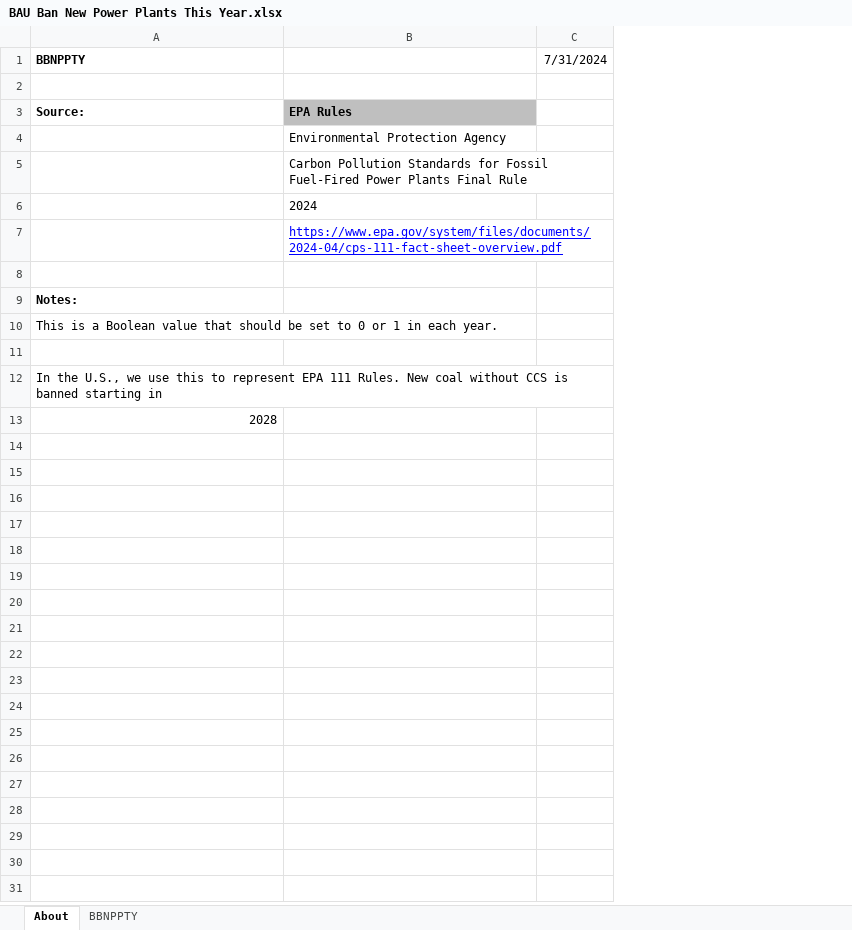
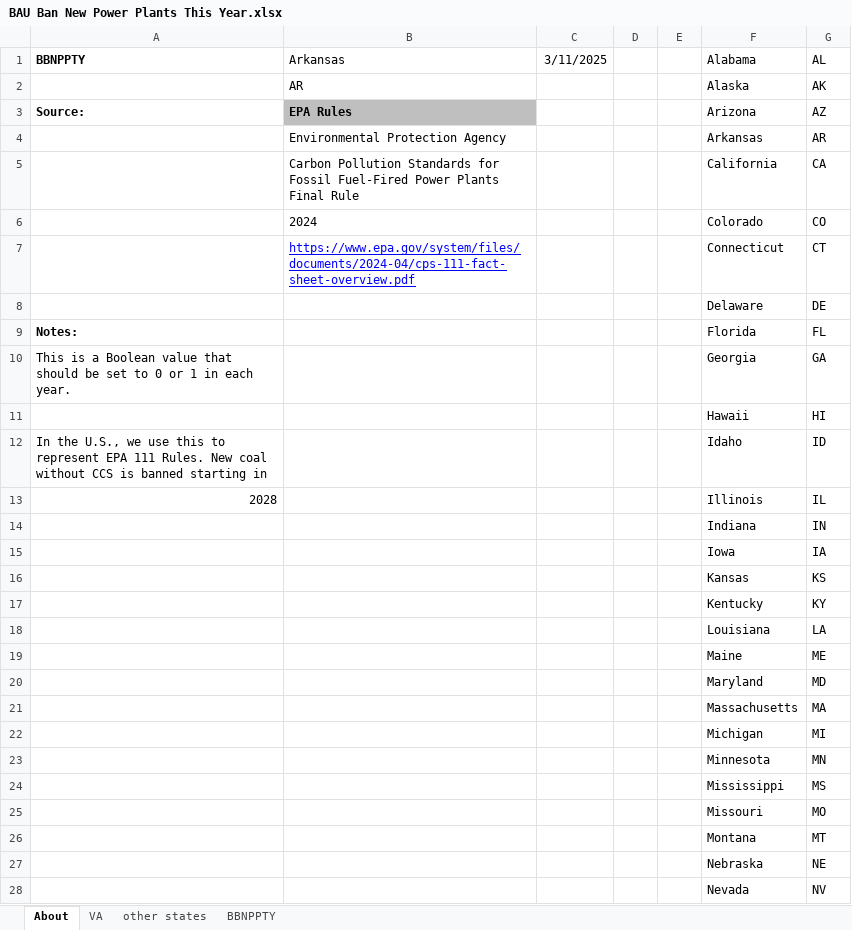
Before and after one commit to EnergyInnovation/eps-arkansas, an Excel workbook: InputData/elec/BBNPPTY/BAU Ban New Power Plants This Year.xlsx, sheet About, drawn as a sheet; only a part is shown; values as stored, in another font and other column widths than the file's, no borders; removed rows and columns are numbered as before the commit, all else as after; the diff covers the shown part only; the diff names each change by its address in the sheet, - before the commit and + after, or states it on an @@ line.

```diff
--- a/InputData/elec/BBNPPTY/BAU Ban New Power Plants This Year.xlsx (sheet About)
+++ b/InputData/elec/BBNPPTY/BAU Ban New Power Plants This Year.xlsx (sheet About)
+sheet tab: VA
+sheet tab: other states
-column C (7/31/2024), empty
+column C (3/11/2025), empty
+column D, empty
+column E, empty
+column F (Alabama), rows 2-13: Alaska | Arizona | Arkansas | California | Colorado | Connecticut | Delaware | Florida | Georgia | Hawaii | Idaho | Illinois
+column G (AL), rows 2-13: AK | AZ | AR | CA | CO | CT | DE | FL | GA | HI | ID | IL
-B1: (empty)
+B1: Arkansas
-row 2: (empty)
+row 2:  | AR |  |  |  | Alaska | AK
-row 8: (empty)
+row 8:  |  |  |  |  | Delaware | DE
-row 11: (empty)
+row 11:  |  |  |  |  | Hawaii | HI
+row 14:  |  |  |  |  | Indiana | IN
+row 15:  |  |  |  |  | Iowa | IA
+row 16:  |  |  |  |  | Kansas | KS
+row 17:  |  |  |  |  | Kentucky | KY
+row 18:  |  |  |  |  | Louisiana | LA
+row 19:  |  |  |  |  | Maine | ME
+row 20:  |  |  |  |  | Maryland | MD
+row 21:  |  |  |  |  | Massachusetts | MA
+row 22:  |  |  |  |  | Michigan | MI
+row 23:  |  |  |  |  | Minnesota | MN
+row 24:  |  |  |  |  | Mississippi | MS
+row 25:  |  |  |  |  | Missouri | MO
+row 26:  |  |  |  |  | Montana | MT
+row 27:  |  |  |  |  | Nebraska | NE
+row 28:  |  |  |  |  | Nevada | NV
```
Also changed, not shown: 22 added rows elsewhere in this sheet, sheet BBNPPTY, formulas that keep their value, InputData/elec/RACP/RPS Alternative Compliance Payment.xlsx, InputData/fuels/BS/BAU Subsidies.xlsx, 23 other files.
